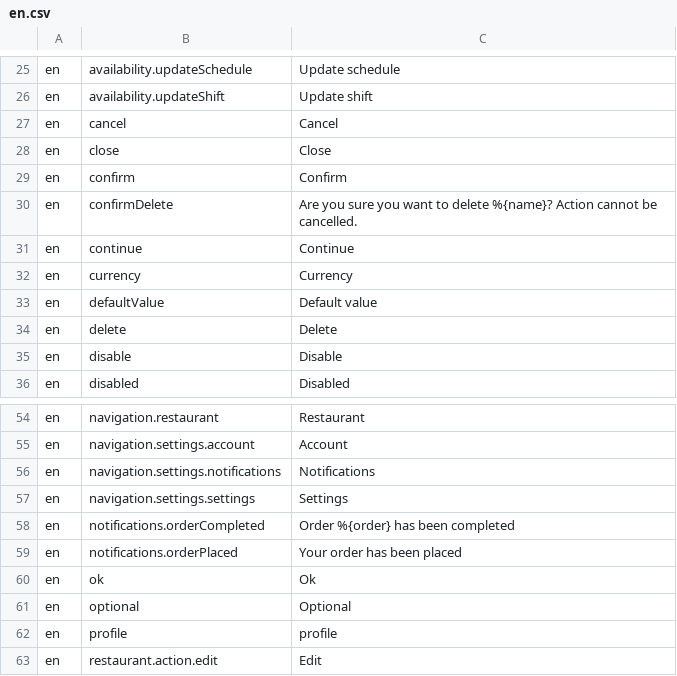
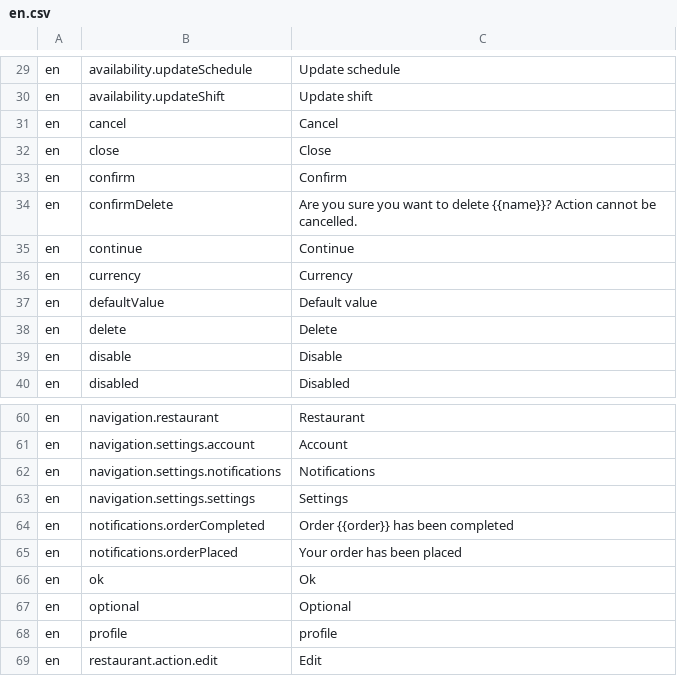
Before and after one commit to tohalla/walless-database, a CSV file: seeds/translation/en.csv, drawn as a sheet; only a part is shown, gaps mark what is left out; the diff covers the shown part only.

```diff
--- a/seeds/translation/en.csv
+++ b/seeds/translation/en.csv
@@ -29,3 +33,3 @@ en;close;Close
 en;confirm;Confirm
-en;confirmDelete;Are you sure you want to delete %{name}? Action cannot be cancelled.
+en;confirmDelete;Are you sure you want to delete {{name}}? Action cannot be cancelled.
 en;continue;Continue
@@ -57,3 +63,3 @@ en;navigation.settings.notifications;Notifications
 en;navigation.settings.settings;Settings
-en;notifications.orderCompleted;Order %{order} has been completed
+en;notifications.orderCompleted;Order {{order}} has been completed
 en;notifications.orderPlaced;Your order has been placed
```
Also changed, not shown: 7 added rows and 2 edited cells elsewhere in this file, seeds/translation/fi_fi.csv, 2 other files.
